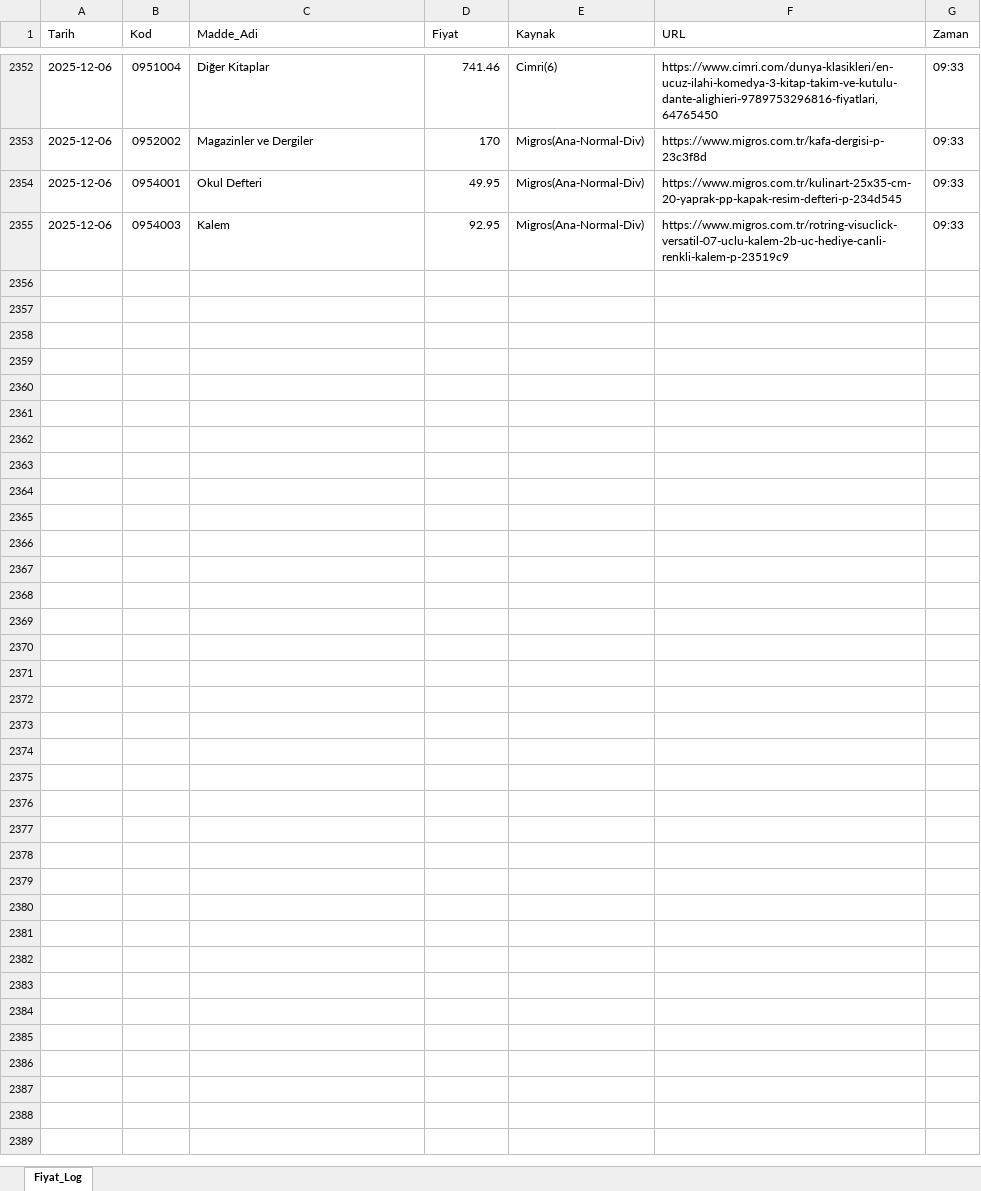
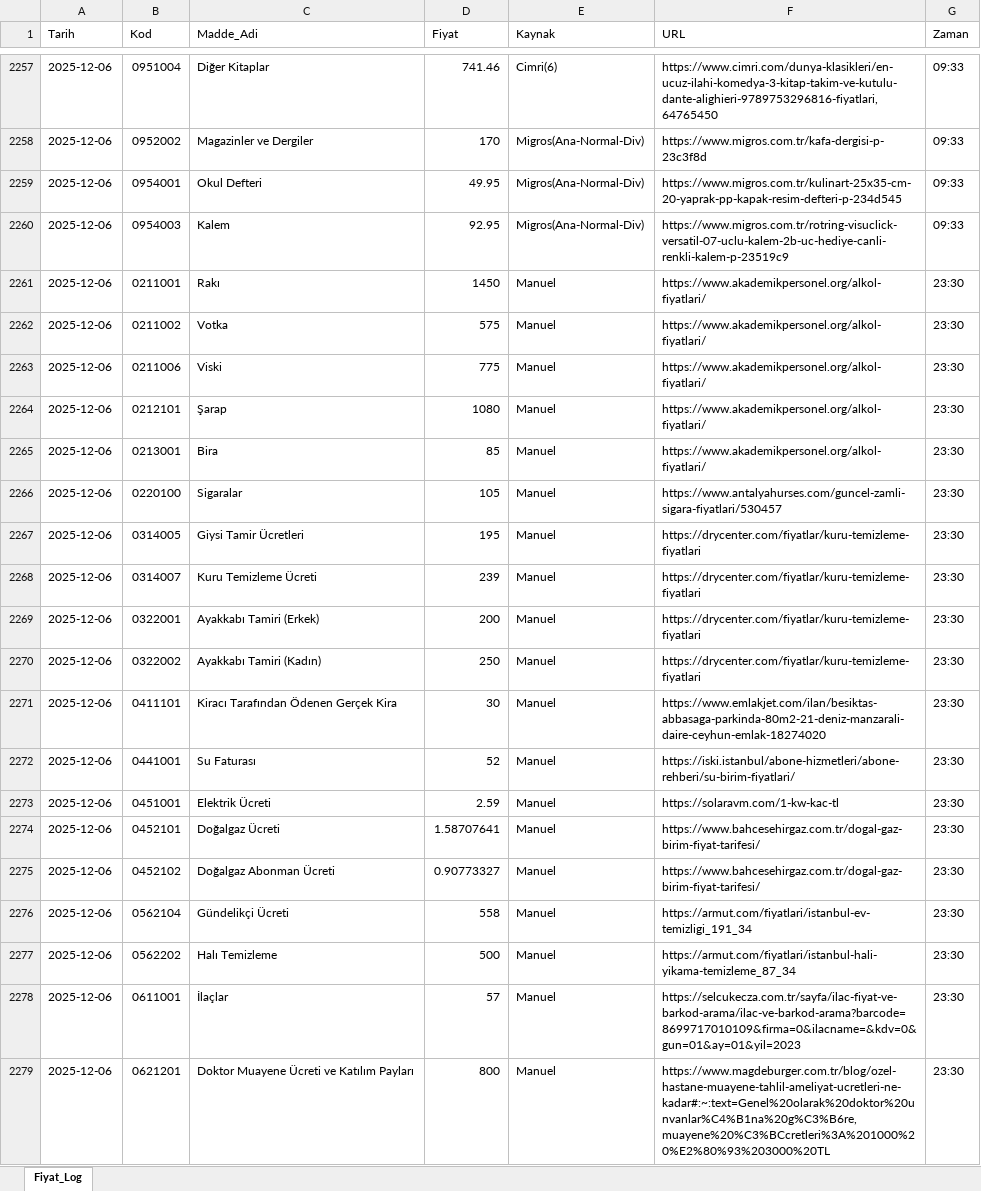
Before and after one commit to fatiharslan21/flask-deneme, an Excel workbook: Fiyat_Veritabani.xlsx, sheet Fiyat_Log, drawn as a sheet; only a part is shown, gaps mark what is left out; values as stored, in another font and other column widths than the file's, no cell formats; the diff covers the shown part only; the diff names each change by its address in the sheet, - before the commit and + after, or states it on an @@ line.

```diff
--- a/Fiyat_Veritabani.xlsx (sheet Fiyat_Log)
+++ b/Fiyat_Veritabani.xlsx (sheet Fiyat_Log)
+row 2261: 2025-12-06 | 0211001 | Rakı | 1450 | Manuel | https://www.akademikpersonel.org/alkol-fiyatlari/ | 23:30
+row 2262: 2025-12-06 | 0211002 | Votka | 575 | Manuel | https://www.akademikpersonel.org/alkol-fiyatlari/ | 23:30
+row 2263: 2025-12-06 | 0211006 | Viski | 775 | Manuel | https://www.akademikpersonel.org/alkol-fiyatlari/ | 23:30
+row 2264: 2025-12-06 | 0212101 | Şarap | 1080 | Manuel | https://www.akademikpersonel.org/alkol-fiyatlari/ | 23:30
+row 2265: 2025-12-06 | 0213001 | Bira | 85 | Manuel | https://www.akademikpersonel.org/alkol-fiyatlari/ | 23:30
+row 2266: 2025-12-06 | 0220100 | Sigaralar | 105 | Manuel | https://www.antalyahurses.com/guncel-zamli-sigara-fiyatlari/530457 | 23:30
+row 2267: 2025-12-06 | 0314005 | Giysi Tamir Ücretleri | 195 | Manuel | https://drycenter.com/fiyatlar/kuru-temizleme-fiyatlari | 23:30
+row 2268: 2025-12-06 | 0314007 | Kuru Temizleme Ücreti | 239 | Manuel | https://drycenter.com/fiyatlar/kuru-temizleme-fiyatlari | 23:30
+row 2269: 2025-12-06 | 0322001 | Ayakkabı Tamiri (Erkek) | 200 | Manuel | https://drycenter.com/fiyatlar/kuru-temizleme-fiyatlari | 23:30
+row 2270: 2025-12-06 | 0322002 | Ayakkabı Tamiri (Kadın) | 250 | Manuel | https://drycenter.com/fiyatlar/kuru-temizleme-fiyatlari | 23:30
+row 2271: 2025-12-06 | 0411101 | Kiracı Tarafından Ödenen Gerçek Kira | 30 | Manuel | https://www.emlakjet.com/ilan/besiktas-abbasaga-parkinda-80m2-21-deniz-manzarali-daire-ceyhun-emlak-18274020 | 23:30
+row 2272: 2025-12-06 | 0441001 | Su Faturası | 52 | Manuel | https://iski.istanbul/abone-hizmetleri/abone-rehberi/su-birim-fiyatlari/ | 23:30
+row 2273: 2025-12-06 | 0451001 | Elektrik Ücreti | 2.59 | Manuel | https://solaravm.com/1-kw-kac-tl | 23:30
+row 2274: 2025-12-06 | 0452101 | Doğalgaz Ücreti | 1.58707641 | Manuel | https://www.bahcesehirgaz.com.tr/dogal-gaz-birim-fiyat-tarifesi/ | 23:30
+row 2275: 2025-12-06 | 0452102 | Doğalgaz Abonman Ücreti | 0.90773327 | Manuel | https://www.bahcesehirgaz.com.tr/dogal-gaz-birim-fiyat-tarifesi/ | 23:30
+row 2276: 2025-12-06 | 0562104 | Gündelikçi Ücreti | 558 | Manuel | https://armut.com/fiyatlari/istanbul-ev-temizligi_191_34 | 23:30
+row 2277: 2025-12-06 | 0562202 | Halı Temizleme | 500 | Manuel | https://armut.com/fiyatlari/istanbul-hali-yikama-temizleme_87_34 | 23:30
+row 2278: 2025-12-06 | 0611001 | İlaçlar | 57 | Manuel | https://selcukecza.com.tr/sayfa/ilac-fiyat-ve-barkod-arama/ilac-ve-barkod-arama?barcode=8699717010109&firma=0&ilacname=&kdv=0&gun=01&ay=01&yil=2023 | 23:30
+row 2279: 2025-12-06 | 0621201 | Doktor Muayene Ücreti ve Katılım Payları | 800 | Manuel | https://www.magdeburger.com.tr/blog/ozel-hastane-muayene-tahlil-ameliyat-ucretleri-ne-kadar#:~:text=Genel%20olarak%20doktor%20unvanlar%C4%B1na%20g%C3%B6re,muayene%20%C3%BCcretleri%3A%201000%20%E2%80%93%203000%20TL | 23:30
```
Also changed, not shown: 76 added rows, 95 removed rows and 45 edited cells elsewhere in this sheet, cell formats.
